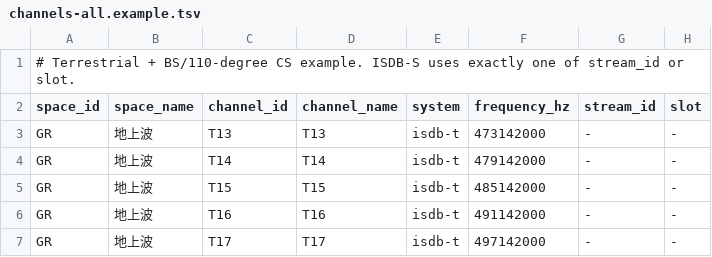
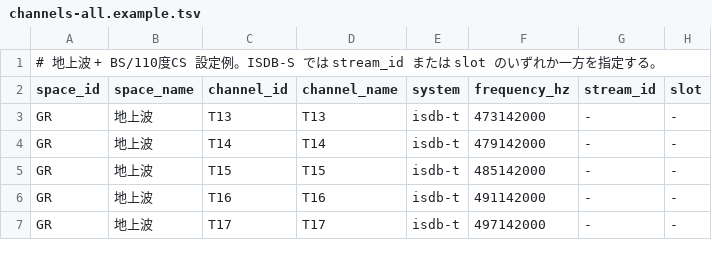
Before and after one commit to Khronos31/BonDriver_Userland, a TSV file: config/channels-all.example.tsv, drawn as a sheet; only a part is shown.

```diff
--- a/config/channels-all.example.tsv
+++ b/config/channels-all.example.tsv
@@ -1,2 +1,2 @@
-# Terrestrial + BS/110-degree CS example.  ISDB-S uses exactly one of stream_id or slot.
+# 地上波 + BS/110度CS 設定例。ISDB-S では stream_id または slot のいずれか一方を指定する。
 space_id	space_name	channel_id	channel_name	system	frequency_hz	stream_id	slot
```
Also changed, not shown: config/channels-catv.example.tsv, config/channels-ground.example.tsv, 5 other files.
